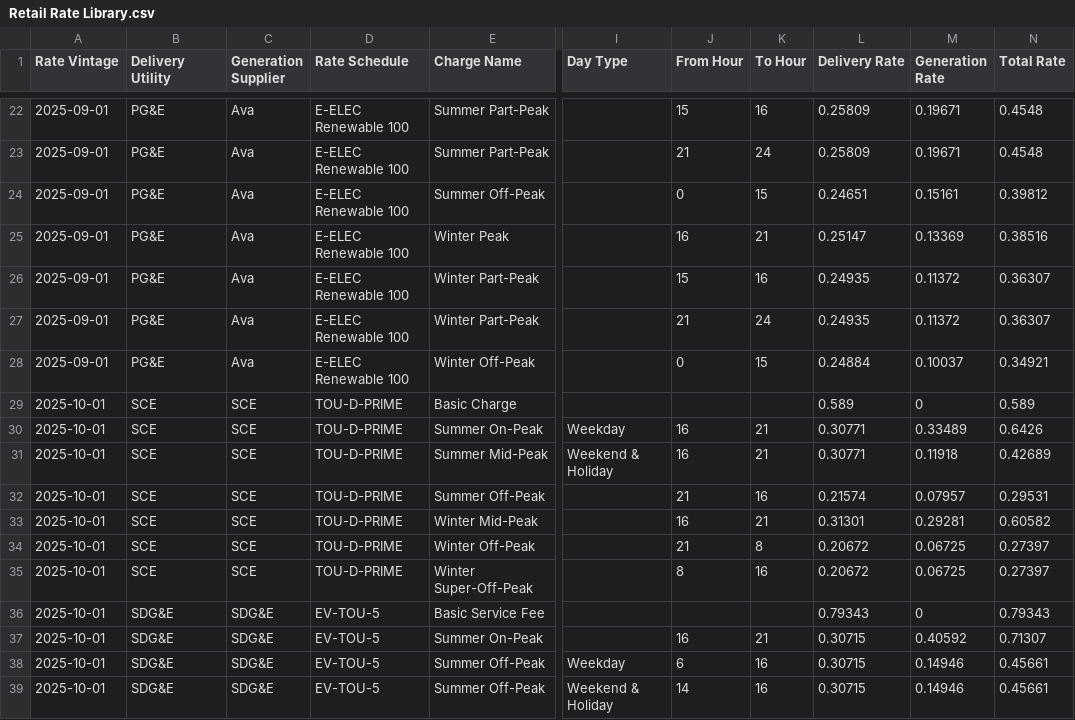
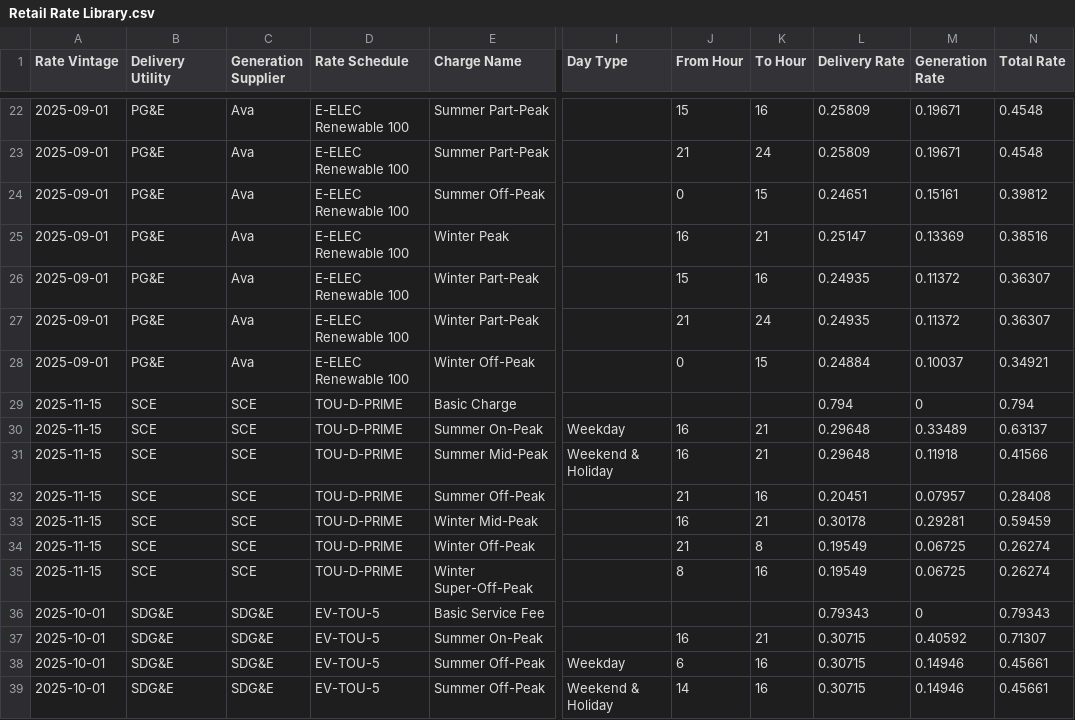
Before and after one commit to RyanCMann/ACC_to_NBT_ECR, a CSV file: Retail Rate Creation/Retail Rates/Retail Rate Library.csv, drawn as a sheet; only a part is shown, gaps mark what is left out; the diff names each change by its address in the sheet, - before the commit and + after, or states it on an @@ line.

Commit message:
2025-11-15 SCE Rate Update
SCE rate update includes new income-graduated basic services charges.

```diff
--- a/Retail Rate Creation/Retail Rates/Retail Rate Library.csv
+++ b/Retail Rate Creation/Retail Rates/Retail Rate Library.csv
-A29:A35 (Rate Vintage): 2025-10-01
+A29:A35 (Rate Vintage): 2025-11-15
-L29 (Delivery Rate): 0.589
+L29 (Delivery Rate): 0.794
-N29 (Total Rate): 0.589
+N29 (Total Rate): 0.794
-L30:L31 (Delivery Rate): 0.30771
+L30:L31 (Delivery Rate): 0.29648
-N30 (Total Rate): 0.6426
+N30 (Total Rate): 0.63137
-N31 (Total Rate): 0.42689
+N31 (Total Rate): 0.41566
-L32 (Delivery Rate): 0.21574
+L32 (Delivery Rate): 0.20451
-N32 (Total Rate): 0.29531
+N32 (Total Rate): 0.28408
-L33 (Delivery Rate): 0.31301
+L33 (Delivery Rate): 0.30178
-N33 (Total Rate): 0.60582
+N33 (Total Rate): 0.59459
-L34:L35 (Delivery Rate): 0.20672
+L34:L35 (Delivery Rate): 0.19549
-N34:N35 (Total Rate): 0.27397
+N34:N35 (Total Rate): 0.26274
```
Also changed, not shown: 5 other files.
